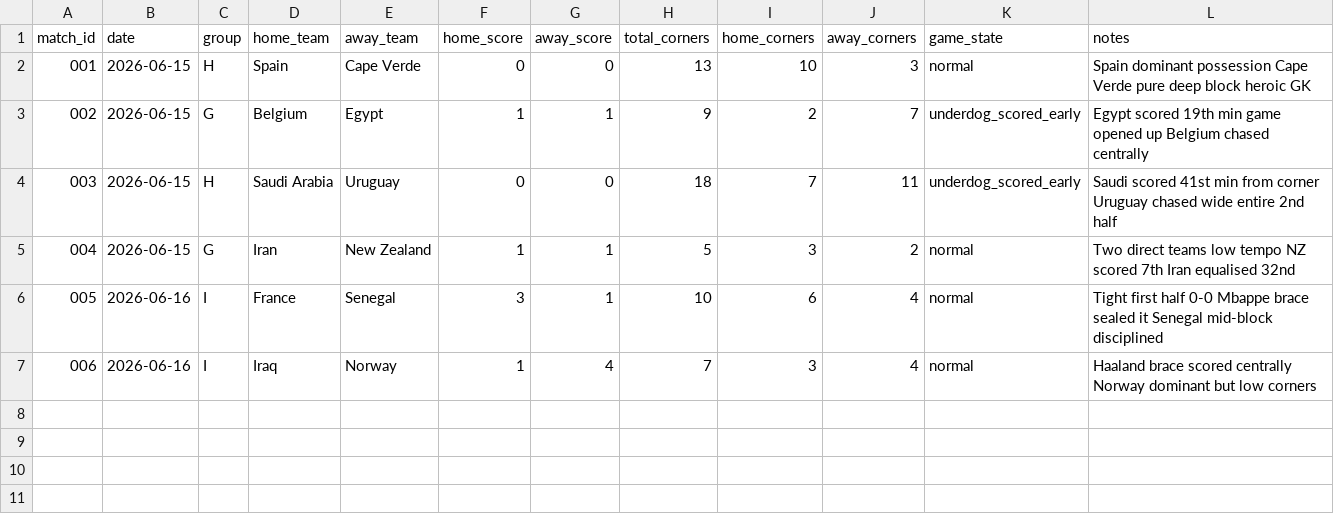
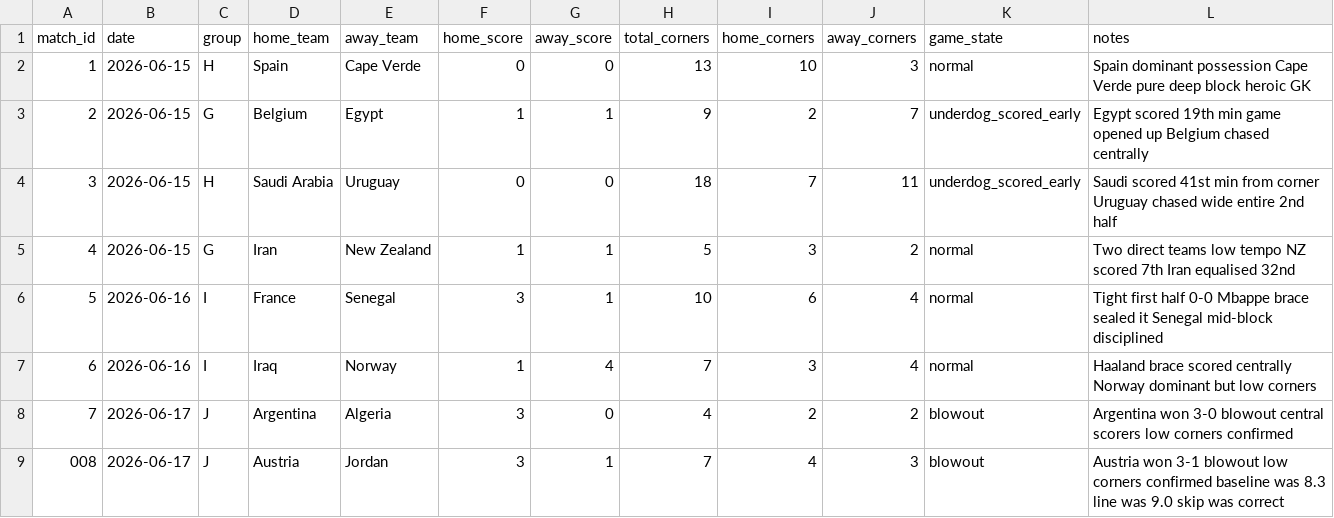
Before and after one commit to phildinh/world-cup-corners-model, a CSV file: data/matches.csv, drawn as a sheet; the diff names each change by its address in the sheet, - before the commit and + after, or states it on an @@ line.

```diff
--- a/data/matches.csv
+++ b/data/matches.csv
@@ column A (match_id) renumbered between rows 2 and 7 @@
+row 8: 7 | 2026-06-17 | J | Argentina | Algeria | 3 | 0 | 4 | 2 | 2 | blowout | Argentina won 3-0 blowout central scorers low corners confirmed
+row 9: 008 | 2026-06-17 | J | Austria | Jordan | 3 | 1 | 7 | 4 | 3 | blowout | Austria won 3-1 blowout low corners confirmed baseline was 8.3 line was 9.0 skip was correct
```
Also changed, not shown: data/teams.csv, 2 other files.
